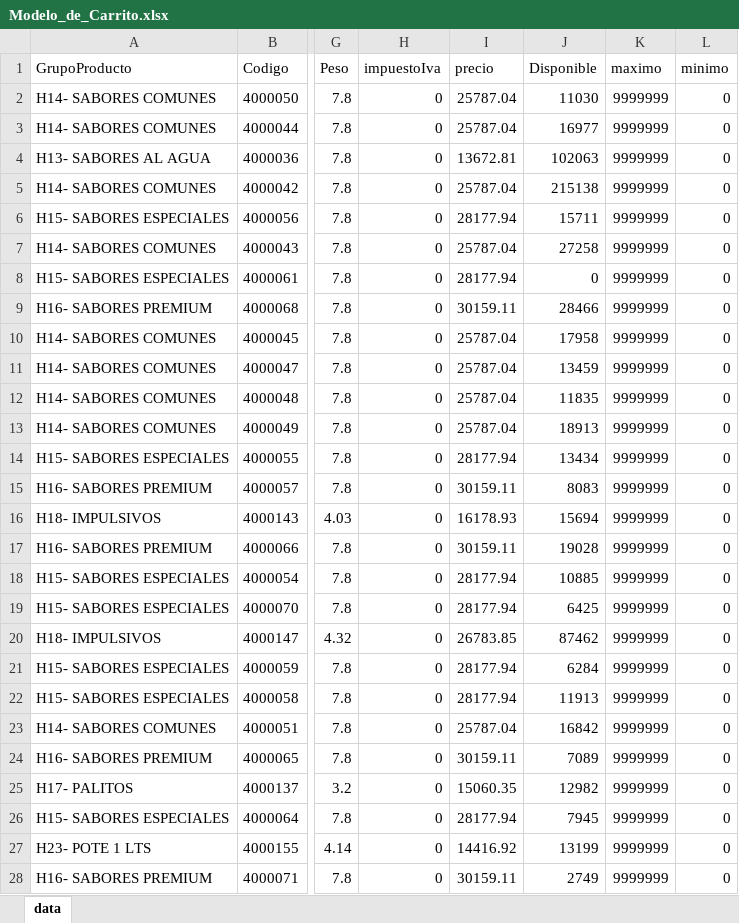
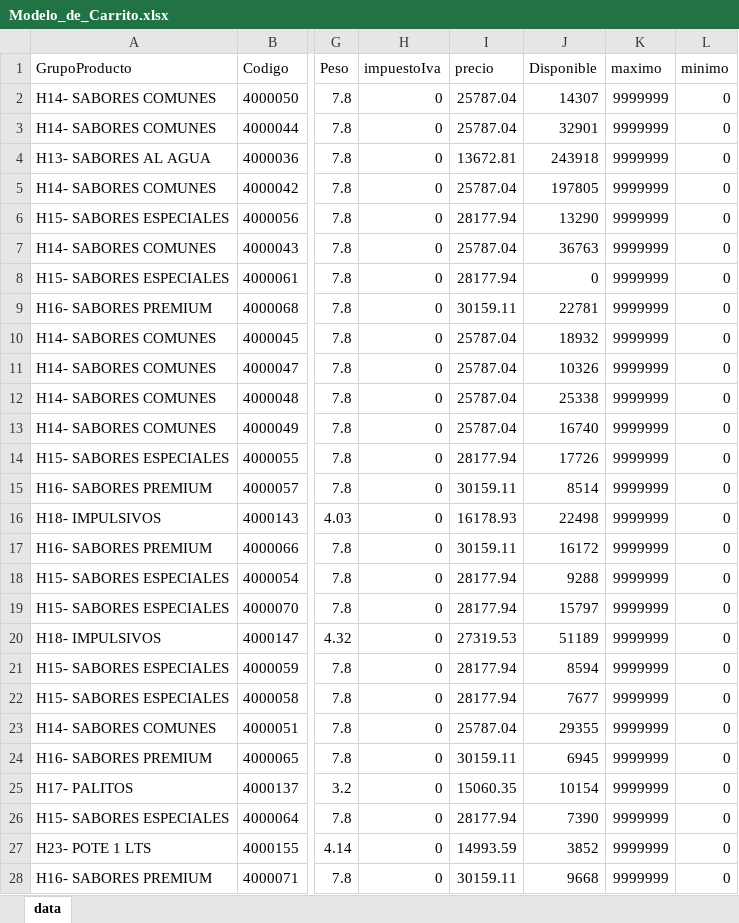
Before and after one commit to litomorin-source/grido-planner, an Excel workbook: datos/Modelo_de_Carrito.xlsx, sheet data, drawn as a sheet; only a part is shown, gaps mark what is left out; values as stored, in another font and other column widths than the file's, no borders; the diff covers the shown part only; the diff names each change by its address in the sheet, - before the commit and + after, or states it on an @@ line.

Commit message:
Add files via upload

```diff
--- a/datos/Modelo_de_Carrito.xlsx (sheet data)
+++ b/datos/Modelo_de_Carrito.xlsx (sheet data)
-J2 (Disponible): 11030
+J2 (Disponible): 14307
-J3 (Disponible): 16977
+J3 (Disponible): 32901
-J4 (Disponible): 102063
+J4 (Disponible): 243918
-J5 (Disponible): 215138
+J5 (Disponible): 197805
-J6 (Disponible): 15711
+J6 (Disponible): 13290
-J7 (Disponible): 27258
+J7 (Disponible): 36763
-J9 (Disponible): 28466
+J9 (Disponible): 22781
-J10 (Disponible): 17958
+J10 (Disponible): 18932
-J11 (Disponible): 13459
+J11 (Disponible): 10326
-J12 (Disponible): 11835
+J12 (Disponible): 25338
-J13 (Disponible): 18913
+J13 (Disponible): 16740
-J14 (Disponible): 13434
+J14 (Disponible): 17726
-J15 (Disponible): 8083
+J15 (Disponible): 8514
-J16 (Disponible): 15694
+J16 (Disponible): 22498
-J17 (Disponible): 19028
+J17 (Disponible): 16172
-J18 (Disponible): 10885
+J18 (Disponible): 9288
-J19 (Disponible): 6425
+J19 (Disponible): 15797
-I20 (precio): 26783.85
+I20 (precio): 27319.53
-J20 (Disponible): 87462
+J20 (Disponible): 51189
-J21 (Disponible): 6284
+J21 (Disponible): 8594
-J22 (Disponible): 11913
+J22 (Disponible): 7677
-J23 (Disponible): 16842
+J23 (Disponible): 29355
-J24 (Disponible): 7089
+J24 (Disponible): 6945
-J25 (Disponible): 12982
+J25 (Disponible): 10154
-J26 (Disponible): 7945
+J26 (Disponible): 7390
-I27 (precio): 14416.92
+I27 (precio): 14993.59
-J27 (Disponible): 13199
+J27 (Disponible): 3852
-J28 (Disponible): 2749
+J28 (Disponible): 9668
```
Also changed, not shown: 1 added row, 1 removed row and 397 edited cells elsewhere in this sheet.
